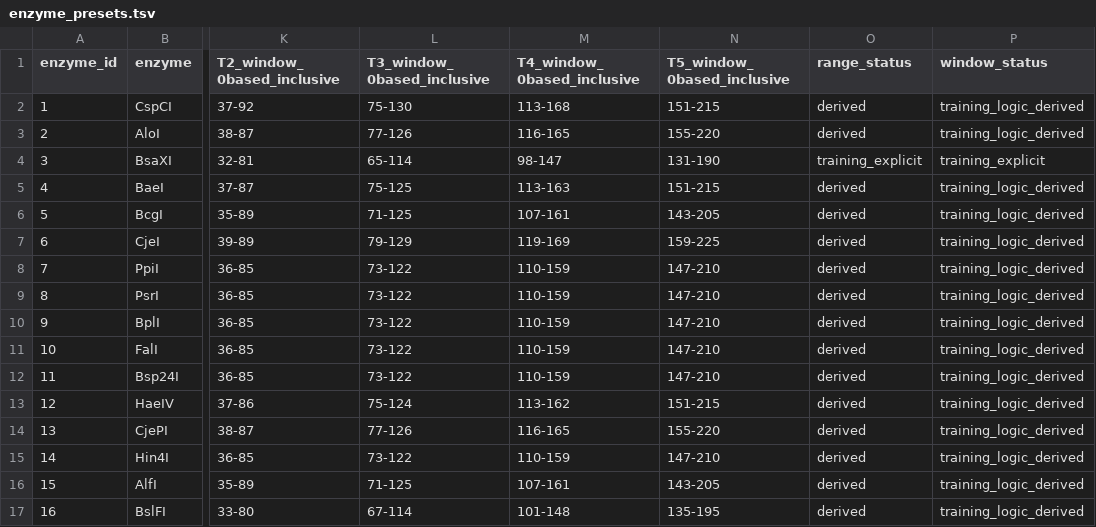
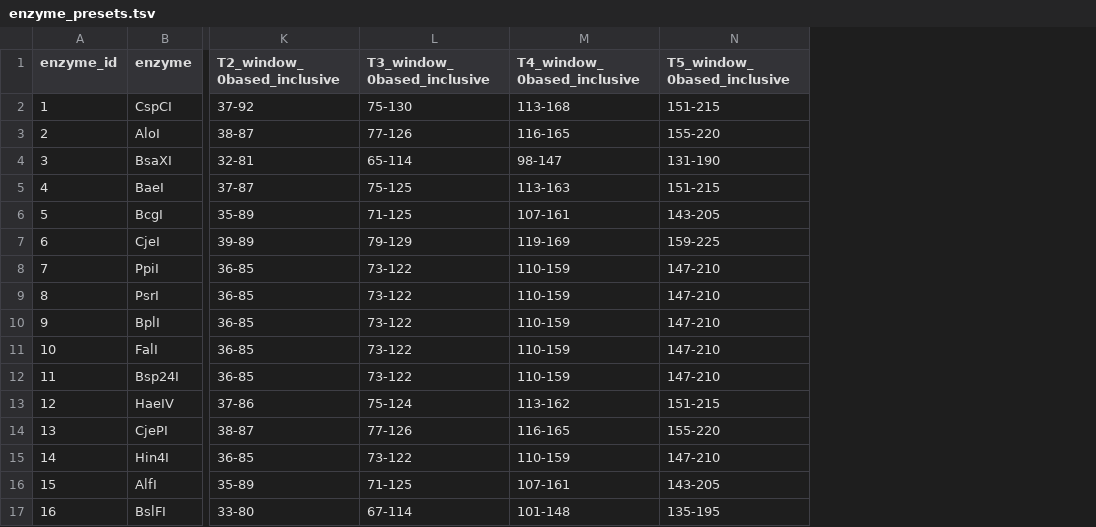
Before and after one commit to HuangYunwei1/i2bRAD-M, a TSV file: software/serial_tag/config/enzyme_presets.tsv, drawn as a sheet; only a part is shown, gaps mark what is left out; the diff names each change by its address in the sheet, - before the commit and + after, or states it on an @@ line.

```diff
--- a/software/serial_tag/config/enzyme_presets.tsv
+++ b/software/serial_tag/config/enzyme_presets.tsv
-column O (range_status), rows 2-17: derived | derived | training_explicit | derived | derived | derived | derived | derived | derived | derived | derived | derived | derived | derived | derived | derived
-column P (window_status), rows 2-17: training_logic_derived | training_logic_derived | training_explicit | training_logic_derived | training_logic_derived | training_logic_derived | training_logic_derived | training_logic_derived | training_logic_derived | training_logic_derived | training_logic_derived | training_logic_derived | training_logic_derived | training_logic_derived | training_logic_derived | training_logic_derived
```
Also changed, not shown: software/methylation/PRESET_TABLE.tsv, 35 other files.
